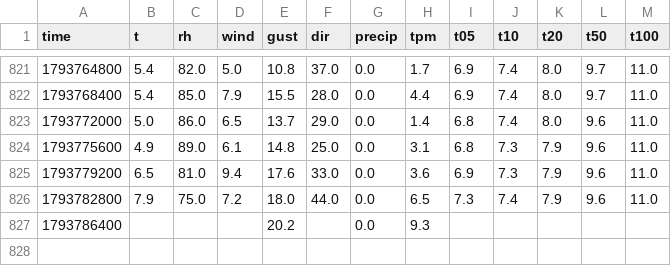
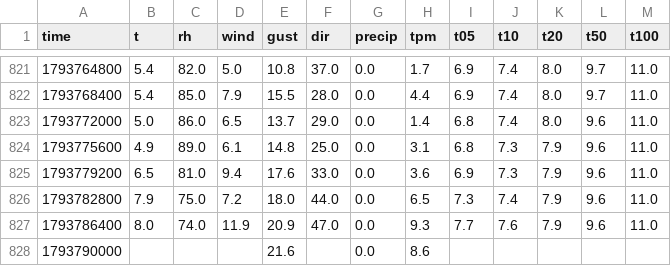
Before and after one commit to SquishyPoro/meteo-plotiste, a CSV file: data/obs/hourly-0-203-0-11649.csv, drawn as a sheet; only a part is shown, gaps mark what is left out.

```diff
--- a/data/obs/hourly-0-203-0-11649.csv
+++ b/data/obs/hourly-0-203-0-11649.csv
@@ -826,2 +826,3 @@ time,t,rh,wind,gust,dir,precip,tpm,t05,t10,t20,t50,t100
 1793782800,7.9,75.0,7.2,18.0,44.0,0.0,6.5,7.3,7.4,7.9,9.6,11.0
-1793786400,,,,20.2,,0.0,9.3,,,,,
+1793786400,8.0,74.0,11.9,20.9,47.0,0.0,9.3,7.7,7.6,7.9,9.6,11.0
+1793790000,,,,21.6,,0.0,8.6,,,,,
```
Also changed, not shown: data/obs/hourly-0-203-0-11651.csv, 2 other files.
